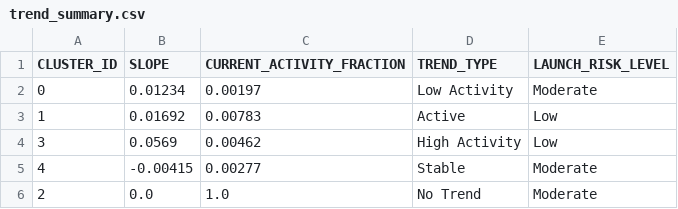
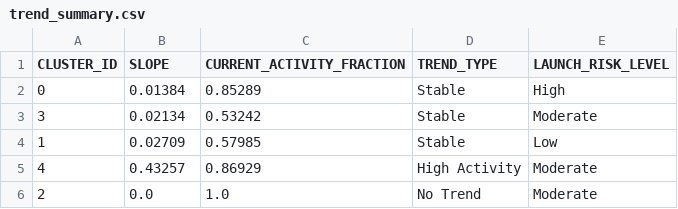
Before and after one commit to Sushrut2007/SpaceDebrisRadar.AI, a CSV file: data/outputs/trend_summary.csv, drawn as a sheet.

```diff
--- a/data/outputs/trend_summary.csv
+++ b/data/outputs/trend_summary.csv
@@ -1,6 +1,6 @@
 CLUSTER_ID,SLOPE,CURRENT_ACTIVITY_FRACTION,TREND_TYPE,LAUNCH_RISK_LEVEL
-0,0.01234,0.00197,Low Activity,Moderate
-1,0.01692,0.00783,Active,Low
-3,0.0569,0.00462,High Activity,Low
-4,-0.00415,0.00277,Stable,Moderate
+0,0.01384,0.85289,Stable,High
+3,0.02134,0.53242,Stable,Moderate
+1,0.02709,0.57985,Stable,Low
+4,0.43257,0.86929,High Activity,Moderate
 2,0.0,1.0,No Trend,Moderate
```
Also changed, not shown: 5 other files.
